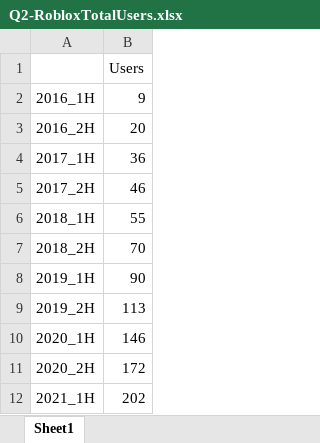
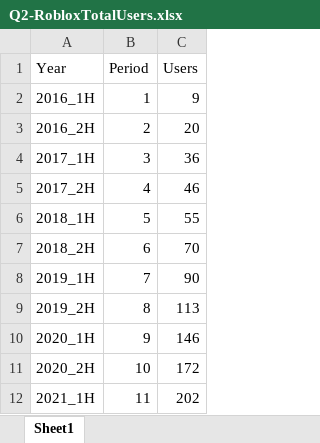
Before and after one commit to zoutianxin1992/MarketingAnalyticsPython, an Excel workbook: Marketing Analytics in Python/2022/assignment 1/dataset/Q2-RobloxTotalUsers.xlsx, sheet Sheet1, drawn as a sheet; values as stored, in another font and other column widths than the file's, no borders; the diff names each change by its address in the sheet, - before the commit and + after, or states it on an @@ line.

Commit message:
Update Q2-RobloxTotalUsers.xlsx

```diff
--- a/Marketing Analytics in Python/2022/assignment 1/dataset/Q2-RobloxTotalUsers.xlsx (sheet Sheet1)
+++ b/Marketing Analytics in Python/2022/assignment 1/dataset/Q2-RobloxTotalUsers.xlsx (sheet Sheet1)
+column B (Period), rows 2-12: 1 | 2 | 3 | 4 | 5 | 6 | 7 | 8 | 9 | 10 | 11
-A1: (empty)
+A1: Year
```
